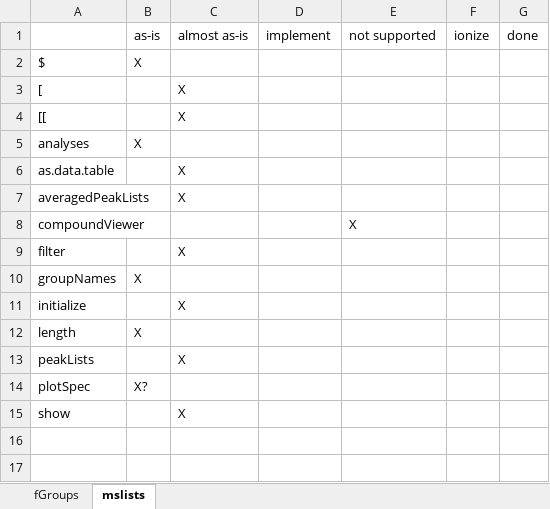
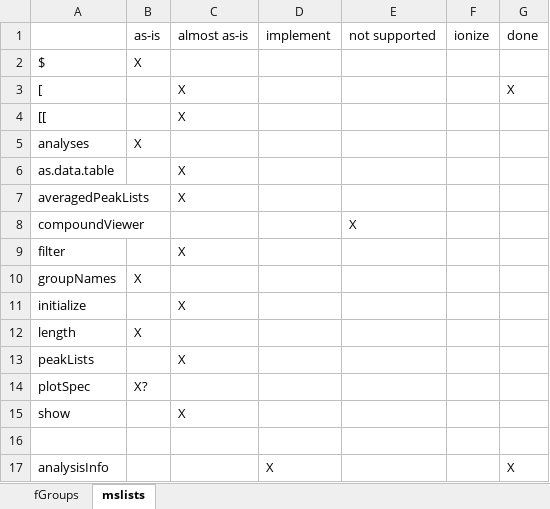
Before and after one commit to jcheminform/patRoon, an Excel workbook: set-impl.xlsx, sheet mslists, drawn as a sheet; values as stored, in another font and other column widths than the file's, no borders; the diff names each change by its address in the sheet, - before the commit and + after, or states it on an @@ line.

Commit message:
subsetting MSPeakListsSet

```diff
--- a/set-impl.xlsx (sheet mslists)
+++ b/set-impl.xlsx (sheet mslists)
-G3: (empty)
+G3: X
+row 16: (empty)
+row 17: analysisInfo |  |  | X |  |  | X
```
Also changed, not shown: 1 other file.
